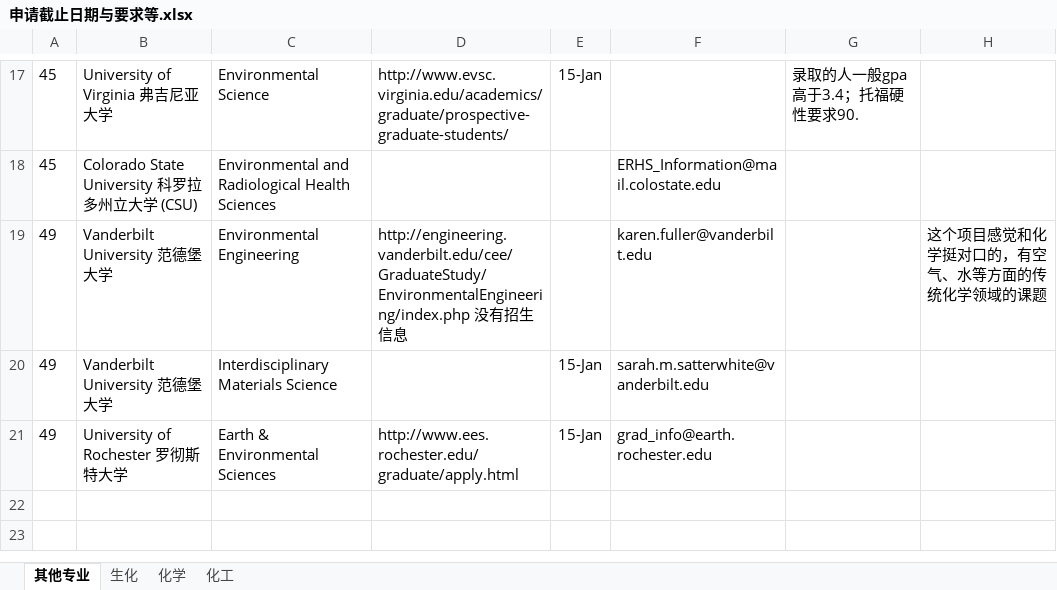
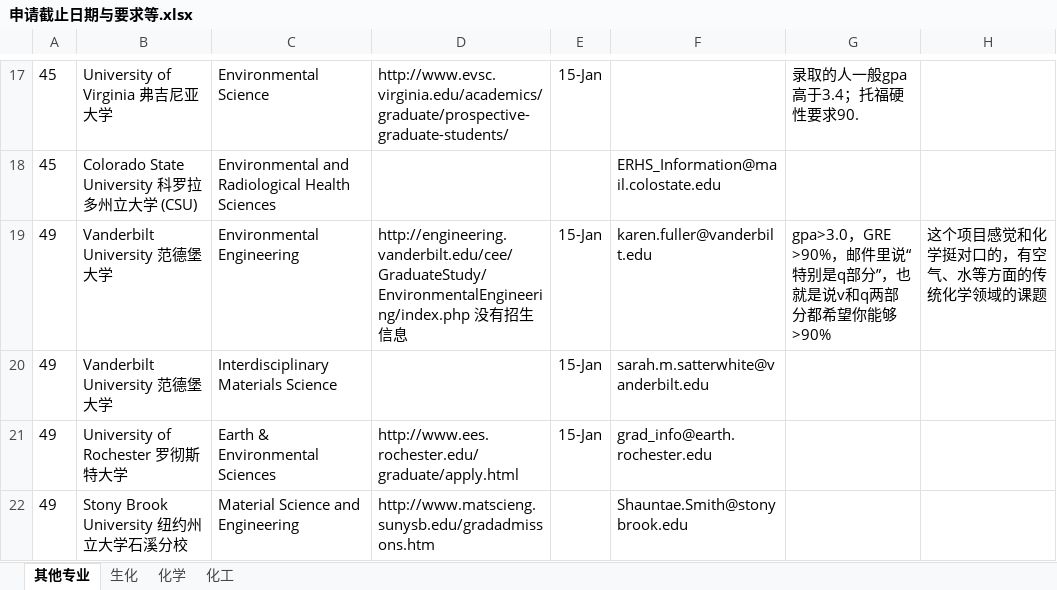
Before and after one commit to LiuRuiQi/2015-Application-of-US-Chemistry-Grad-Schools, an Excel workbook: 申请截止日期与要求等.xlsx, sheet 其他专业, drawn as a sheet; only a part is shown, gaps mark what is left out; values as stored, in another font and other column widths than the file's, no borders; charts and pictures and conditional formats not drawn; the diff names each change by its address in the sheet, - before the commit and + after, or states it on an @@ line.

```diff
--- a/申请截止日期与要求等.xlsx (sheet 其他专业)
+++ b/申请截止日期与要求等.xlsx (sheet 其他专业)
-E19: (empty)
+E19: 15-Jan
-G19: (empty)
+G19: gpa>3.0，GRE >90%，邮件里说“特别是q部分”，也就是说v和q两部分都希望你能够>90%
+row 22: 49 | Stony Brook University 纽约州立大学石溪分校 | Material Science and Engineering | http://www.matscieng.sunysb.edu/gradadmissons.htm |  | Shauntae.Smith@stonybrook.edu
```
Also changed, not shown: sheet 化学, sheet 生化.
